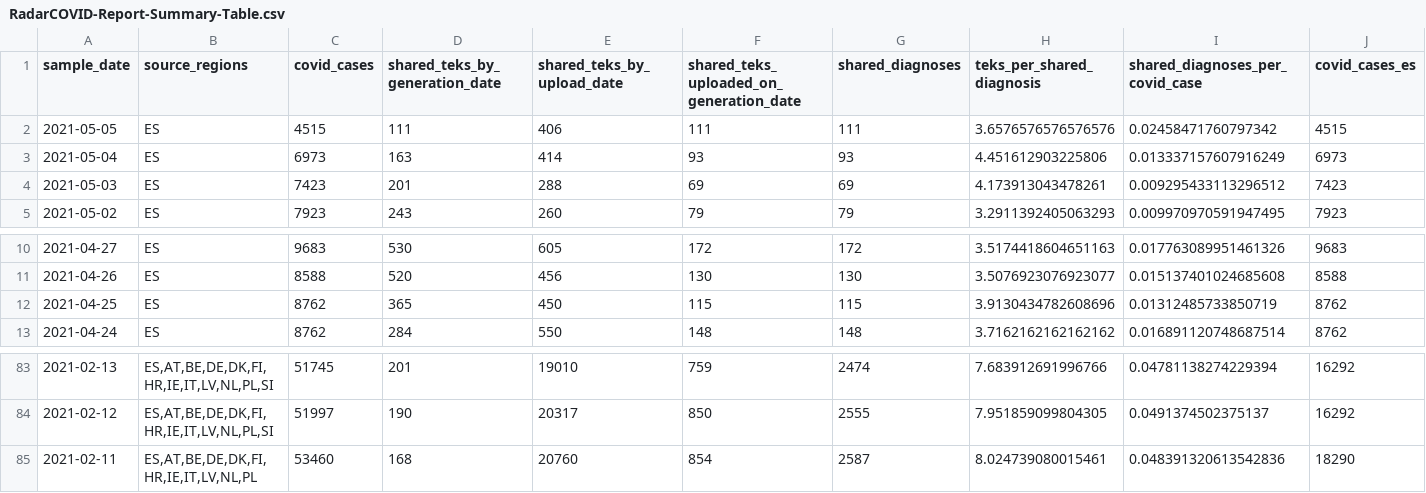
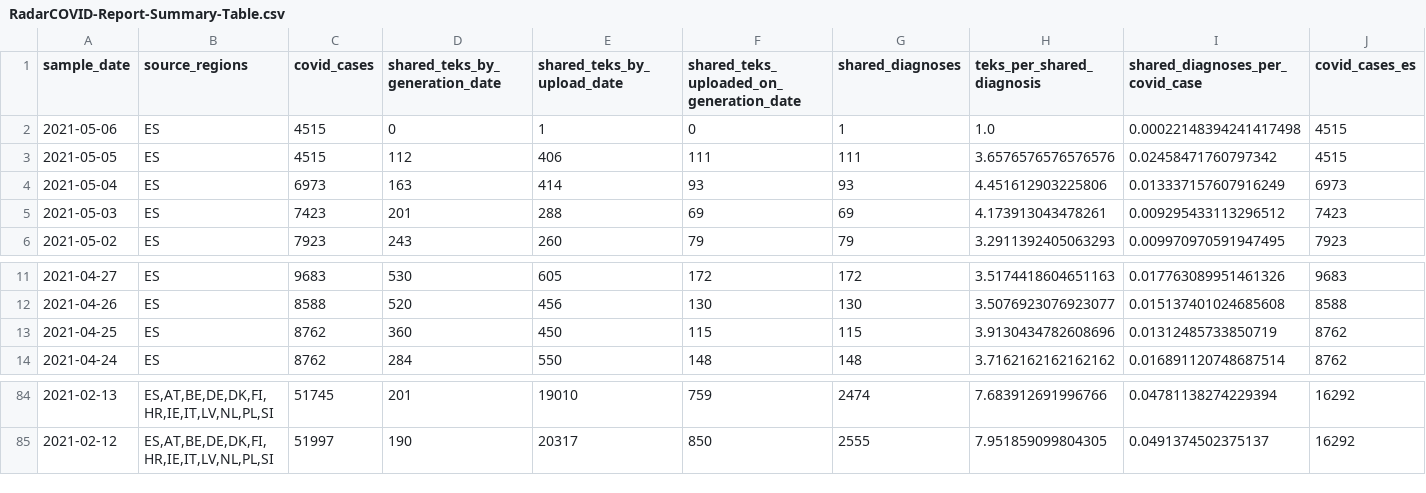
Before and after one commit to pvieito/Radar-STATS, a CSV file: Data/Resources/Current/RadarCOVID-Report-Summary-Table.csv, drawn as a sheet; only a part is shown, gaps mark what is left out; removed rows and columns are numbered as before the commit, all else as after; rows hold the shown columns only; the diff names each change by its address in the sheet, - before the commit and + after, or states it on an @@ line.

Commit message:
Report Update

```diff
--- a/Data/Resources/Current/RadarCOVID-Report-Summary-Table.csv
+++ b/Data/Resources/Current/RadarCOVID-Report-Summary-Table.csv
+row 2: 2021-05-06 | ES | 4515 | 0 | 1 | 0 | 1 | 1.0 | 0.00022148394241417498 | 4515
-D3 (shared_teks_by_generation_date): 111
+D3 (shared_teks_by_generation_date): 112
-D13 (shared_teks_by_generation_date): 365
+D13 (shared_teks_by_generation_date): 360
-row 85: 2021-02-11 | ES,AT,BE,DE,DK,FI,HR,IE,IT,LV,NL,PL | 53460 | 168 | 20760 | 854 | 2587 | 8.024739080015461 | 0.048391320613542836 | 18290
```
Also changed, not shown: Data/Resources/Current/RadarCOVID-Report-Generation-Upload-Period-Table.csv, Data/Resources/Current/RadarCOVID-Report-Hourly-Summary-Table.csv, 16 other files.
